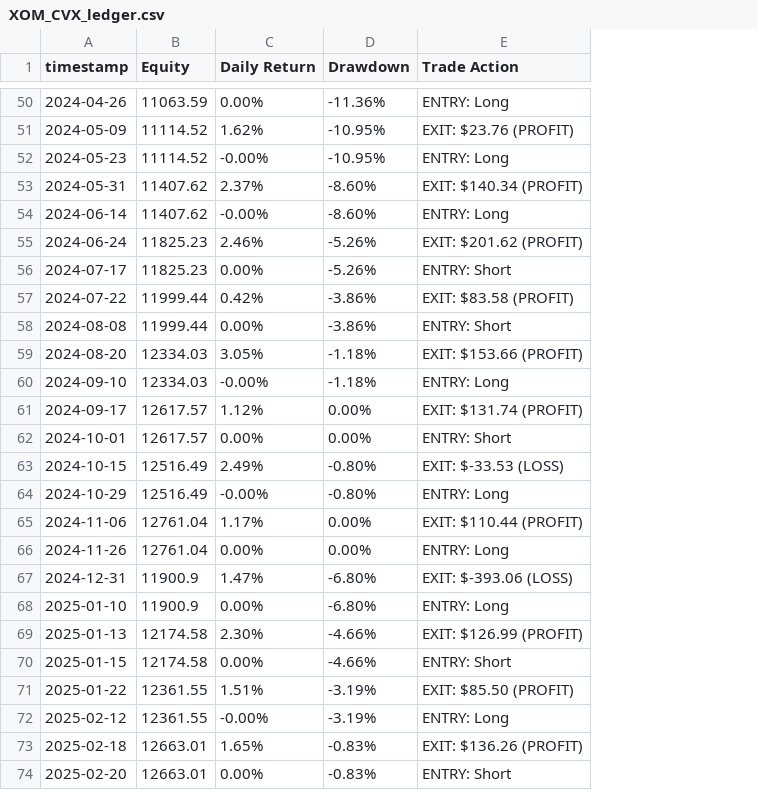
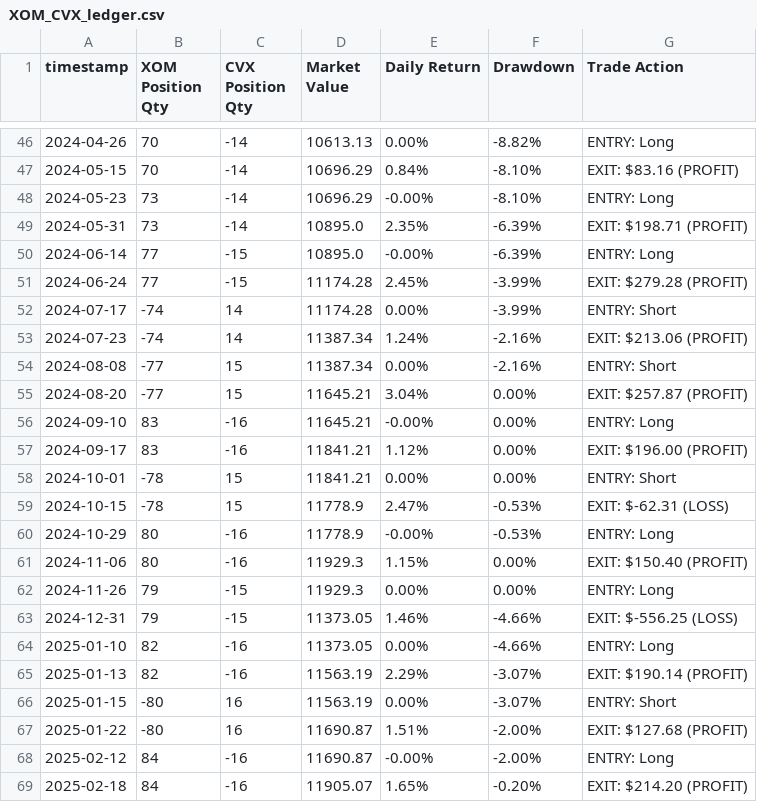
Before and after one commit to Chen-olx/DevilsPair, a CSV file: resources/XOM_CVX_ledger.csv, drawn as a sheet; only a part is shown, gaps mark what is left out; removed rows and columns are numbered as before the commit, all else as after; the diff covers the shown part only; the diff names each change by its address in the sheet, - before the commit and + after, or states it on an @@ line.

```diff
--- a/resources/XOM_CVX_ledger.csv
+++ b/resources/XOM_CVX_ledger.csv
-column B (Equity), row 50: 11063.59; rows 52-56: 11114.52 | 11407.62 | 11407.62 | 11825.23 | 11825.23; rows 58-73: 11999.44 | 12334.03 | 12334.03 | 12617.57 | 12617.57 | 12516.49 | 12516.49 | 12761.04 | 12761.04 | 11900.9 | 11900.9 | 12174.58 | 12174.58 | 12361.55 | 12361.55 | 12663.01
+column B (XOM Position Qty), row 46: 70; rows 48-52: 73 | 73 | 77 | 77 | -74; rows 54-69: -77 | -77 | 83 | 83 | -78 | -78 | 80 | 80 | 79 | 79 | 82 | 82 | -80 | -80 | 84 | 84
+column C (CVX Position Qty), row 46: -14; rows 48-52: -14 | -14 | -15 | -15 | 14; rows 54-69: 15 | 15 | -16 | -16 | 15 | 15 | -16 | -16 | -15 | -15 | -16 | -16 | 16 | 16 | -16 | -16
+column D (Market Value), row 46: 10613.13; rows 48-52: 10696.29 | 10895.0 | 10895.0 | 11174.28 | 11174.28; rows 54-69: 11387.34 | 11645.21 | 11645.21 | 11841.21 | 11841.21 | 11778.9 | 11778.9 | 11929.3 | 11929.3 | 11373.05 | 11373.05 | 11563.19 | 11563.19 | 11690.87 | 11690.87 | 11905.07
-F46 (Drawdown): -11.36%
+F46 (Drawdown): -8.82%
-row 51: 2024-05-09 | 11114.52 | 1.62% | -10.95% | EXIT: $23.76 (PROFIT)
+row 47: 2024-05-15 | 70 | -14 | 10696.29 | 0.84% | -8.10% | EXIT: $83.16 (PROFIT)
-F48 (Drawdown): -10.95%
+F48 (Drawdown): -8.10%
-E49 (Daily Return): 2.37%
+E49 (Daily Return): 2.35%
-F49:F50 (Drawdown): -8.60%
+F49:F50 (Drawdown): -6.39%
-G49 (Trade Action): EXIT: $140.34 (PROFIT)
+G49 (Trade Action): EXIT: $198.71 (PROFIT)
-E51 (Daily Return): 2.46%
+E51 (Daily Return): 2.45%
-F51:F52 (Drawdown): -5.26%
+F51:F52 (Drawdown): -3.99%
-G51 (Trade Action): EXIT: $201.62 (PROFIT)
+G51 (Trade Action): EXIT: $279.28 (PROFIT)
-row 57: 2024-07-22 | 11999.44 | 0.42% | -3.86% | EXIT: $83.58 (PROFIT)
+row 53: 2024-07-23 | -74 | 14 | 11387.34 | 1.24% | -2.16% | EXIT: $213.06 (PROFIT)
-F54 (Drawdown): -3.86%
+F54 (Drawdown): -2.16%
-E55 (Daily Return): 3.05%
+E55 (Daily Return): 3.04%
-F55:F56 (Drawdown): -1.18%
+F55:F56 (Drawdown): 0.00%
-G55 (Trade Action): EXIT: $153.66 (PROFIT)
+G55 (Trade Action): EXIT: $257.87 (PROFIT)
-G57 (Trade Action): EXIT: $131.74 (PROFIT)
+G57 (Trade Action): EXIT: $196.00 (PROFIT)
-E59 (Daily Return): 2.49%
+E59 (Daily Return): 2.47%
-F59:F60 (Drawdown): -0.80%
+F59:F60 (Drawdown): -0.53%
-G59 (Trade Action): EXIT: $-33.53 (LOSS)
+G59 (Trade Action): EXIT: $-62.31 (LOSS)
-E61 (Daily Return): 1.17%
+E61 (Daily Return): 1.15%
-G61 (Trade Action): EXIT: $110.44 (PROFIT)
+G61 (Trade Action): EXIT: $150.40 (PROFIT)
-E63 (Daily Return): 1.47%
+E63 (Daily Return): 1.46%
-F63:F64 (Drawdown): -6.80%
+F63:F64 (Drawdown): -4.66%
-G63 (Trade Action): EXIT: $-393.06 (LOSS)
+G63 (Trade Action): EXIT: $-556.25 (LOSS)
-E65 (Daily Return): 2.30%
+E65 (Daily Return): 2.29%
-F65:F66 (Drawdown): -4.66%
+F65:F66 (Drawdown): -3.07%
-G65 (Trade Action): EXIT: $126.99 (PROFIT)
+G65 (Trade Action): EXIT: $190.14 (PROFIT)
-F67:F68 (Drawdown): -3.19%
+F67:F68 (Drawdown): -2.00%
-G67 (Trade Action): EXIT: $85.50 (PROFIT)
+G67 (Trade Action): EXIT: $127.68 (PROFIT)
-F69 (Drawdown): -0.83%
+F69 (Drawdown): -0.20%
-G69 (Trade Action): EXIT: $136.26 (PROFIT)
+G69 (Trade Action): EXIT: $214.20 (PROFIT)
-row 74: 2025-02-20 | 12663.01 | 0.00% | -0.83% | ENTRY: Short
```
Also changed, not shown: 3 added rows, 6 removed rows and 68 edited cells elsewhere in this file, resources/XOM_CVX_blotter.csv, 35 other files.
